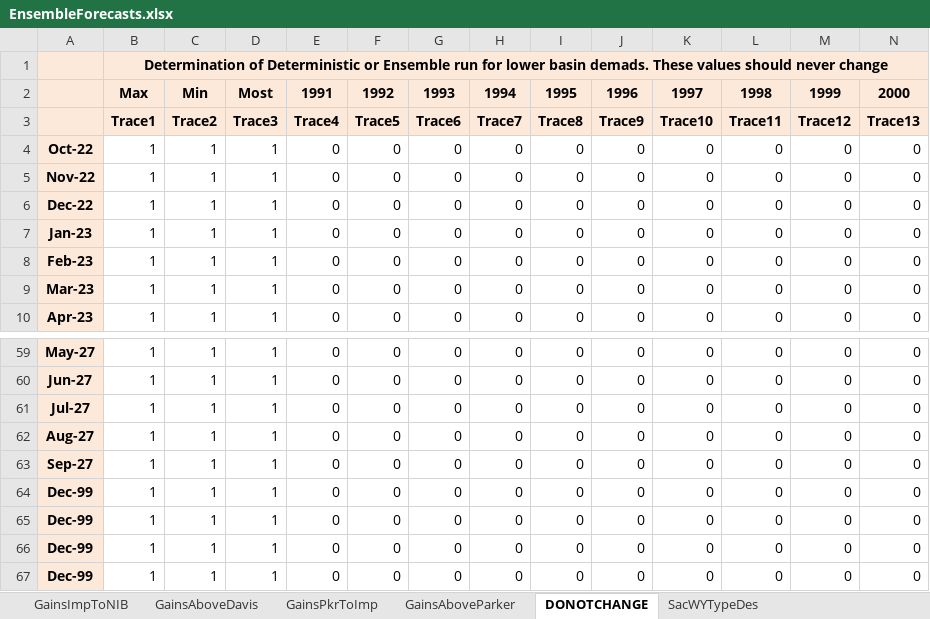
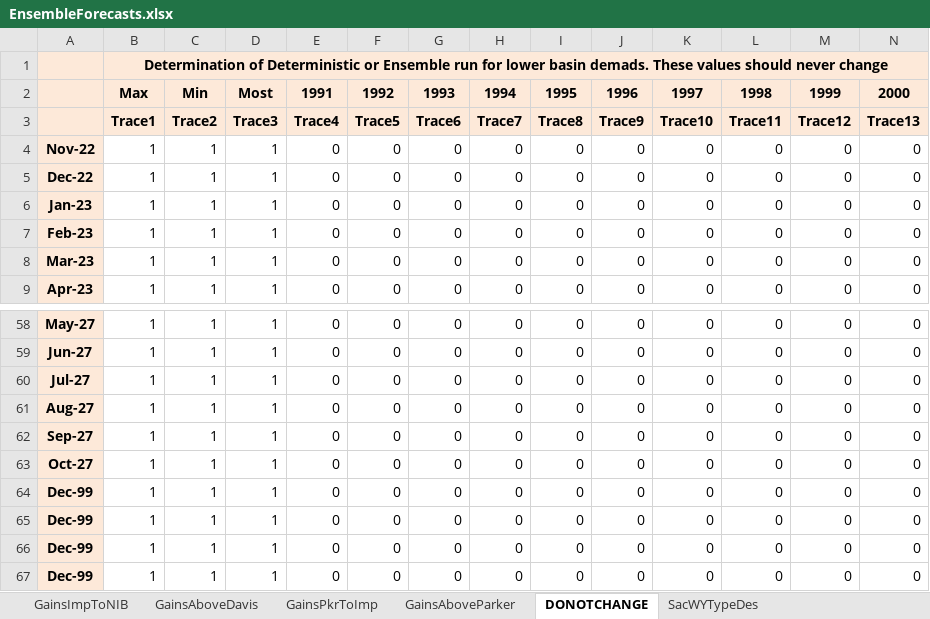
Before and after one commit to tschilb252/crmms, an Excel workbook: Inflow Forecasts/EnsembleForecasts.xlsx, sheet DONOTCHANGE, drawn as a sheet; only a part is shown, gaps mark what is left out; values as stored, in another font and other column widths than the file's, no borders; 19 other sheets too large or unreadable and not compared; removed rows and columns are numbered as before the commit, all else as after; rows hold the shown columns only; the diff names each change by its address in the sheet, - before the commit and + after, or states it on an @@ line.

Commit message:
Updated inflow files used in November 2022 CRMS-ESP run

```diff
--- a/Inflow Forecasts/EnsembleForecasts.xlsx (sheet DONOTCHANGE)
+++ b/Inflow Forecasts/EnsembleForecasts.xlsx (sheet DONOTCHANGE)
-row 4: Oct-22 | 1 | 1 | 1 | 0 | 0 | 0 | 0 | 0 | 0 | 0 | 0 | 0 | 0
+row 63: Oct-27 | 1 | 1 | 1 | 0 | 0 | 0 | 0 | 0 | 0 | 0 | 0 | 0 | 0
```
Also changed, not shown: formulas that keep their value, 14 other files.
